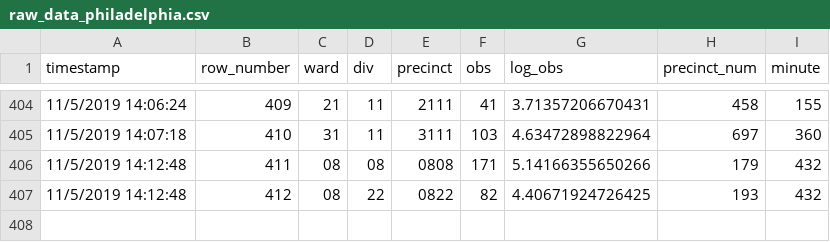
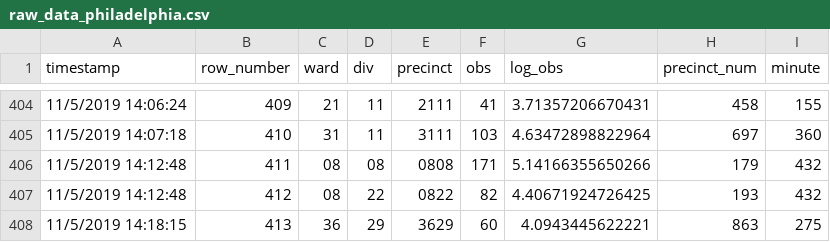
Before and after one commit to jtannen/jtannen.github.io, a CSV file: raw_data_philadelphia.csv, drawn as a sheet; only a part is shown, gaps mark what is left out; the diff names each change by its address in the sheet, - before the commit and + after, or states it on an @@ line.

```diff
--- a/raw_data_philadelphia.csv
+++ b/raw_data_philadelphia.csv
+row 408: 11/5/2019 14:18:15 | 413 | 36 | 29 | 3629 | 60 | 4.0943445622221 | 863 | 275
```
Also changed, not shown: precinct_turnout_philadelphia.csv, 1 other file.
